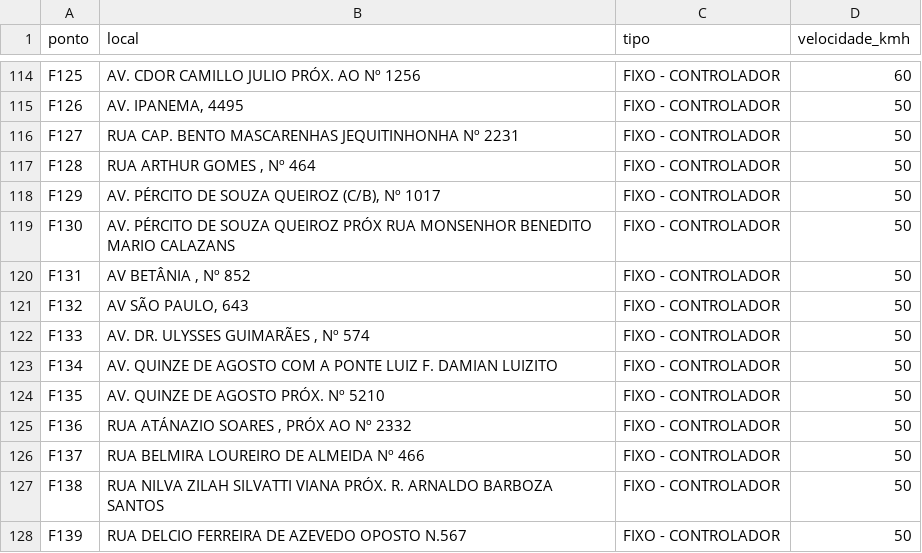
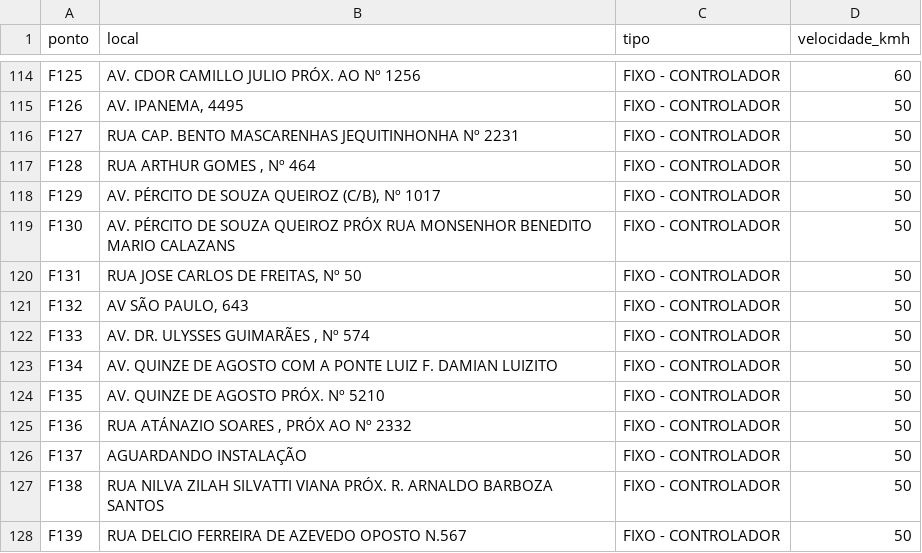
Before and after one commit to civisbr/sorocaba-em-dados, a CSV file: data/raw/radares/radares.csv, drawn as a sheet; only a part is shown, gaps mark what is left out; the diff covers the shown part only.

```diff
--- a/data/raw/radares/radares.csv
+++ b/data/raw/radares/radares.csv
@@ -119,3 +119,3 @@ F129;AV. PÉRCITO DE SOUZA QUEIROZ (C/B), Nº 1017;FIXO - CONTROLADOR;50
 F130;AV. PÉRCITO DE SOUZA QUEIROZ PRÓX RUA MONSENHOR BENEDITO MARIO CALAZANS;FIXO - CONTROLADOR;50
-F131;AV BETÂNIA , Nº 852;FIXO - CONTROLADOR;50
+F131;RUA JOSE CARLOS DE FREITAS, Nº 50;FIXO - CONTROLADOR;50
 F132;AV SÃO PAULO, 643;FIXO - CONTROLADOR;50
@@ -125,3 +125,3 @@ F135;AV. QUINZE DE AGOSTO PRÓX. Nº 5210;FIXO - CONTROLADOR;50
 F136;RUA ATÁNAZIO SOARES , PRÓX AO Nº 2332;FIXO - CONTROLADOR;50
-F137;RUA BELMIRA LOUREIRO DE ALMEIDA Nº 466;FIXO - CONTROLADOR;50
+F137;AGUARDANDO INSTALAÇÃO;FIXO - CONTROLADOR;50
 F138;RUA NILVA ZILAH SILVATTI VIANA PRÓX. R. ARNALDO BARBOZA SANTOS;FIXO - CONTROLADOR;50
```
Also changed, not shown: 7 edited cells elsewhere in this file, 2 other files.
